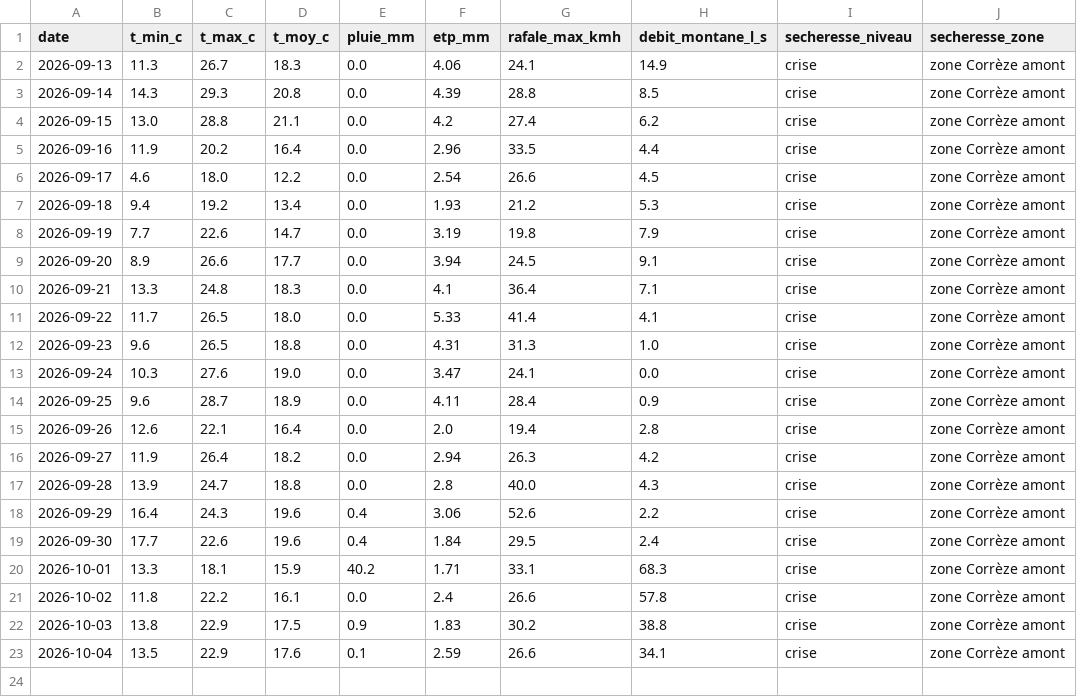
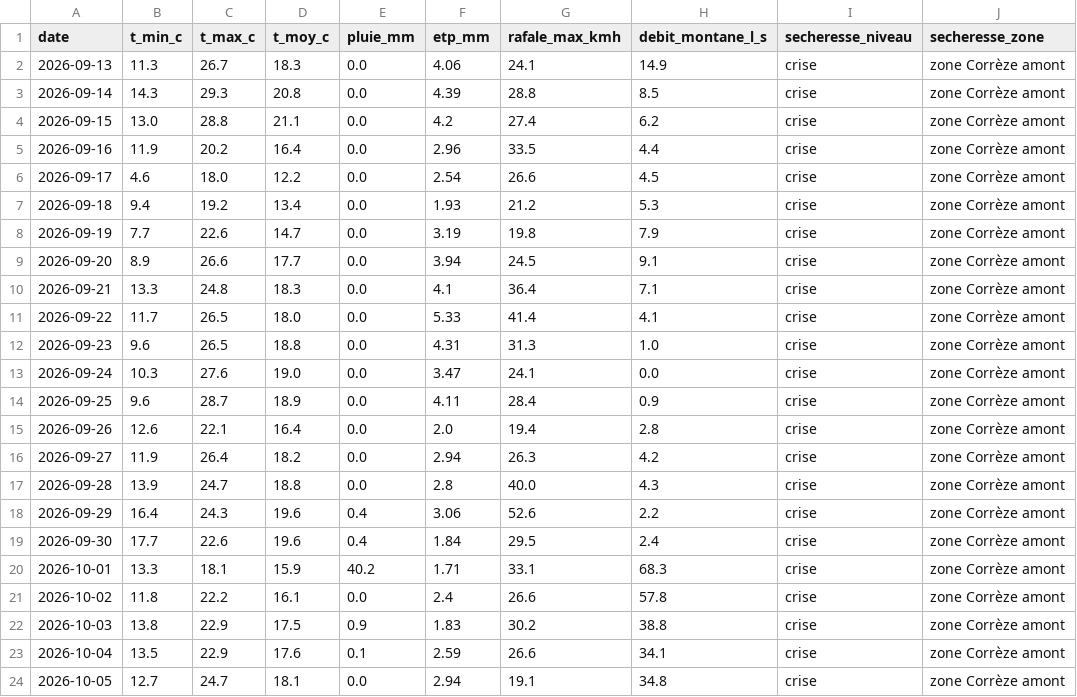
Before and after one commit to CedricMabilotte/domainedumons-site, a CSV file: data/releve-quotidien.csv, drawn as a sheet.

```diff
--- a/data/releve-quotidien.csv
+++ b/data/releve-quotidien.csv
@@ -23 +23,2 @@ date,t_min_c,t_max_c,t_moy_c,pluie_mm,etp_mm,rafale_max_kmh,debit_montane_l_s,se
 2026-10-04,13.5,22.9,17.6,0.1,2.59,26.6,34.1,crise,zone Corrèze amont
+2026-10-05,12.7,24.7,18.1,0.0,2.94,19.1,34.8,crise,zone Corrèze amont
```
Also changed, not shown: 5 other files.
